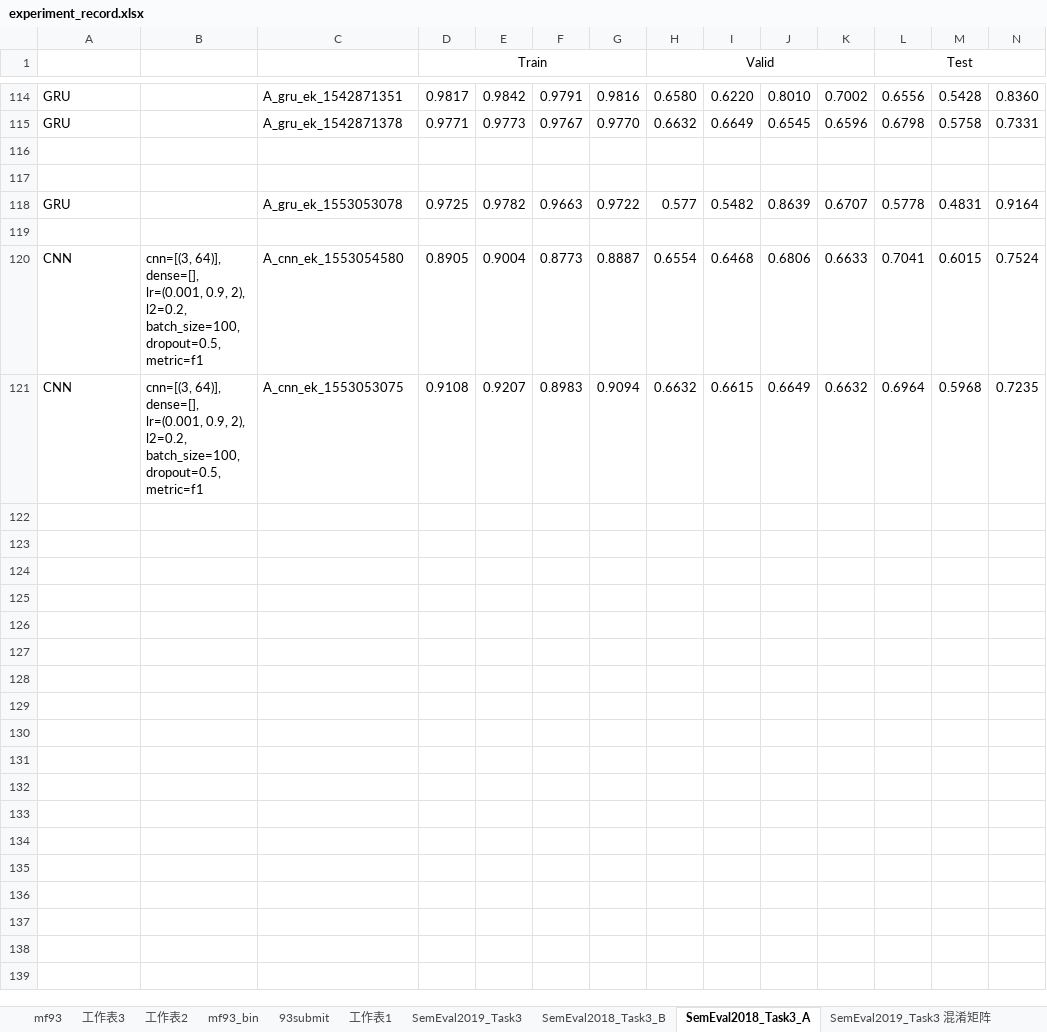
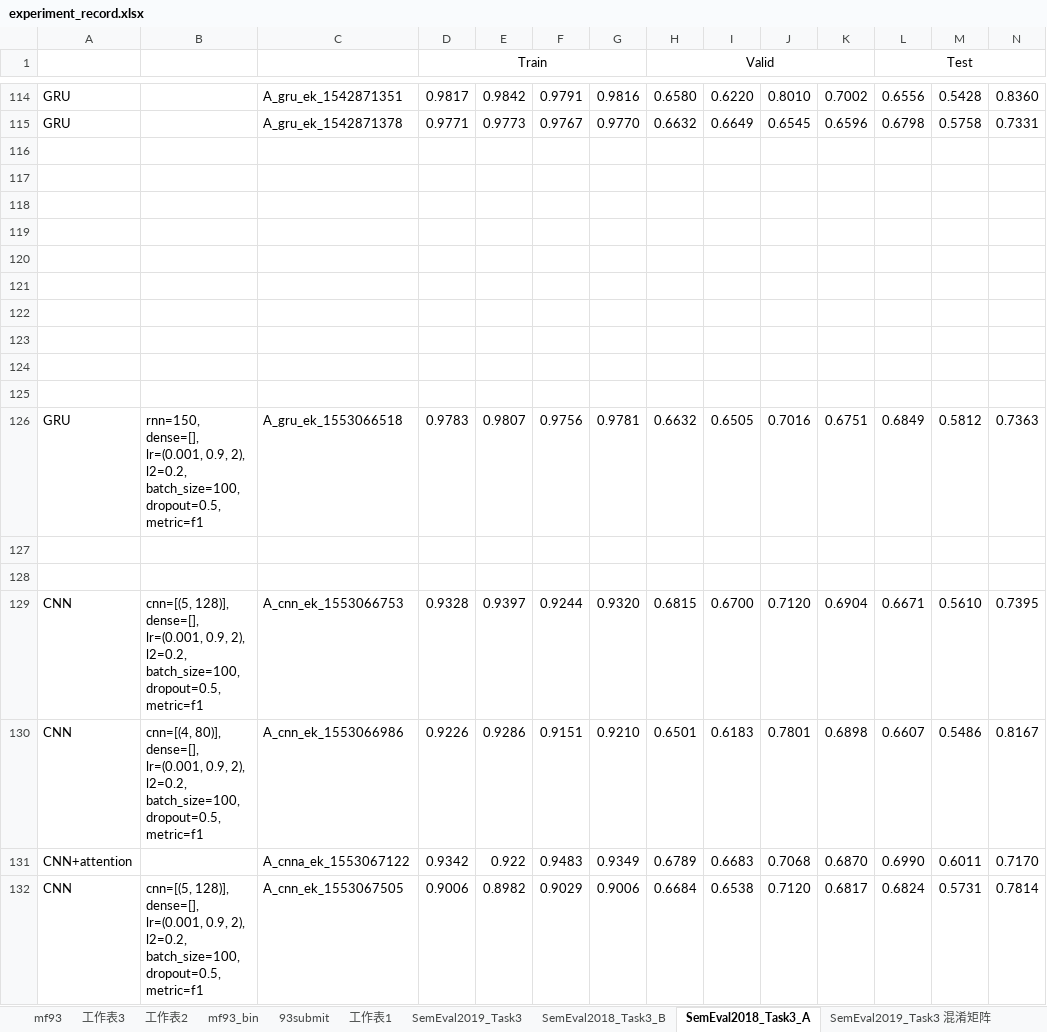
Before and after one commit to liangxh/irony_detection, an Excel workbook: experiment_record.xlsx, sheet SemEval2018_Task3_A, drawn as a sheet; only a part is shown, gaps mark what is left out; values as stored, in another font and other column widths than the file's, no borders; removed rows and columns are numbered as before the commit, all else as after; rows hold the shown columns only; the diff names each change by its address in the sheet, - before the commit and + after, or states it on an @@ line.

```diff
--- a/experiment_record.xlsx (sheet SemEval2018_Task3_A)
+++ b/experiment_record.xlsx (sheet SemEval2018_Task3_A)
-row 118: GRU |  | A_gru_ek_1553053078 | 0.9725 | 0.9782 | 0.9663 | 0.9722 | 0.577 | 0.5482 | 0.8639 | 0.6707 | 0.5778 | 0.4831 | 0.9164
-row 119: CNN | cnn=[(3, 64)], dense=[], lr=(0.001, 0.9, 2), l2=0.2, batch_size=100, dropout=0.5, metric=f1 | A_cnn_ek_1553054580 | 0.8905 | 0.9004 | 0.8773 | 0.8887 | 0.6554 | 0.6468 | 0.6806 | 0.6633 | 0.7041 | 0.6015 | 0.7524
+row 119: (empty)
-row 120: CNN | cnn=[(3, 64)], dense=[], lr=(0.001, 0.9, 2), l2=0.2, batch_size=100, dropout=0.5, metric=f1 | A_cnn_ek_1553053075 | 0.9108 | 0.9207 | 0.8983 | 0.9094 | 0.6632 | 0.6615 | 0.6649 | 0.6632 | 0.6964 | 0.5968 | 0.7235
+row 120: (empty)
+row 121: (empty)
+row 122: (empty)
+row 123: (empty)
+row 124: (empty)
+row 125: (empty)
+row 126: GRU | rnn=150, dense=[], lr=(0.001, 0.9, 2), l2=0.2, batch_size=100, dropout=0.5, metric=f1 | A_gru_ek_1553066518 | 0.9783 | 0.9807 | 0.9756 | 0.9781 | 0.6632 | 0.6505 | 0.7016 | 0.6751 | 0.6849 | 0.5812 | 0.7363
+row 127: (empty)
+row 128: (empty)
+row 129: CNN | cnn=[(5, 128)], dense=[], lr=(0.001, 0.9, 2), l2=0.2, batch_size=100, dropout=0.5, metric=f1 | A_cnn_ek_1553066753 | 0.9328 | 0.9397 | 0.9244 | 0.9320 | 0.6815 | 0.6700 | 0.7120 | 0.6904 | 0.6671 | 0.5610 | 0.7395
+row 130: CNN | cnn=[(4, 80)], dense=[], lr=(0.001, 0.9, 2), l2=0.2, batch_size=100, dropout=0.5, metric=f1 | A_cnn_ek_1553066986 | 0.9226 | 0.9286 | 0.9151 | 0.9210 | 0.6501 | 0.6183 | 0.7801 | 0.6898 | 0.6607 | 0.5486 | 0.8167
+row 131: CNN+attention |  | A_cnna_ek_1553067122 | 0.9342 | 0.922 | 0.9483 | 0.9349 | 0.6789 | 0.6683 | 0.7068 | 0.6870 | 0.6990 | 0.6011 | 0.7170
+row 132: CNN | cnn=[(5, 128)], dense=[], lr=(0.001, 0.9, 2), l2=0.2, batch_size=100, dropout=0.5, metric=f1 | A_cnn_ek_1553067505 | 0.9006 | 0.8982 | 0.9029 | 0.9006 | 0.6684 | 0.6538 | 0.7120 | 0.6817 | 0.6824 | 0.5731 | 0.7814
```
Also changed, not shown: 1 other file.
